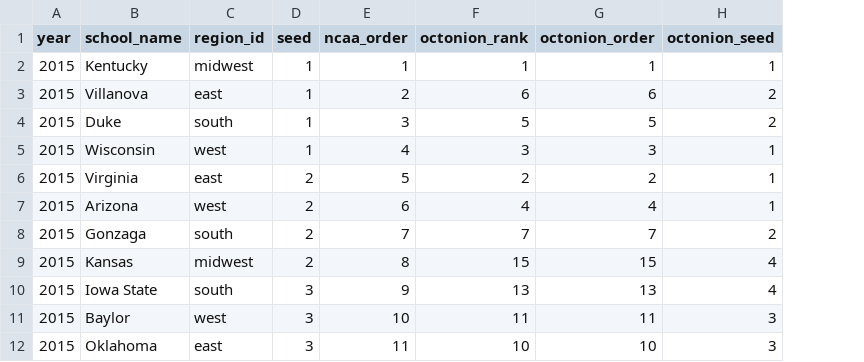
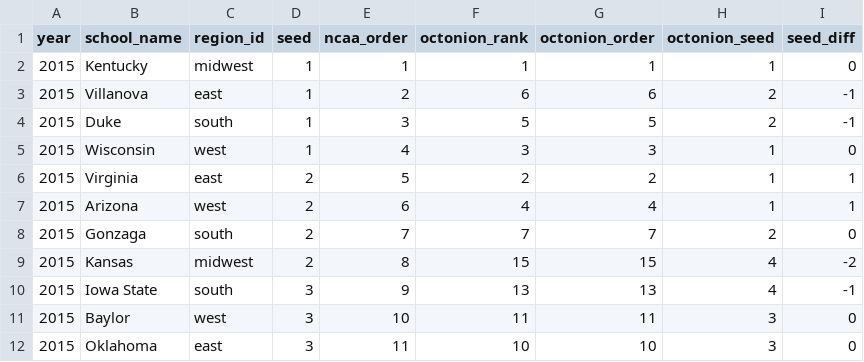
Before and after one commit to octonion/basketball, a CSV file: ncaa_sr/tournament/selection_rankings.csv, drawn as a sheet; only a part is shown; the diff names each change by its address in the sheet, - before the commit and + after, or states it on an @@ line.

Commit message:
Show seed differences.

```diff
--- a/ncaa_sr/tournament/selection_rankings.csv
+++ b/ncaa_sr/tournament/selection_rankings.csv
+column I (seed_diff), rows 2-12: 0 | -1 | -1 | 0 | 1 | 1 | 0 | -2 | -1 | 0 | 0
```
